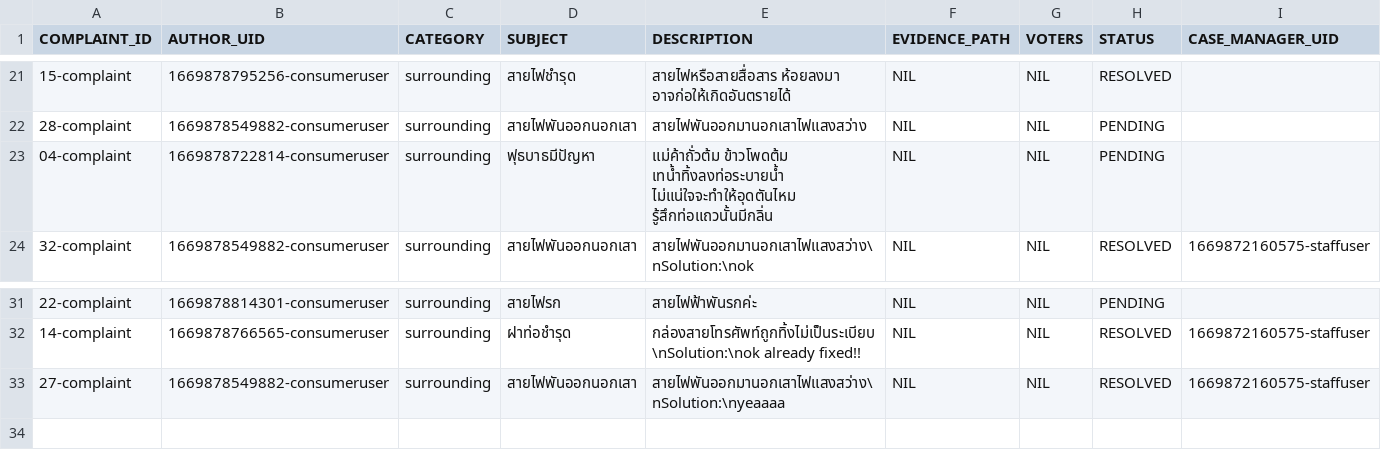
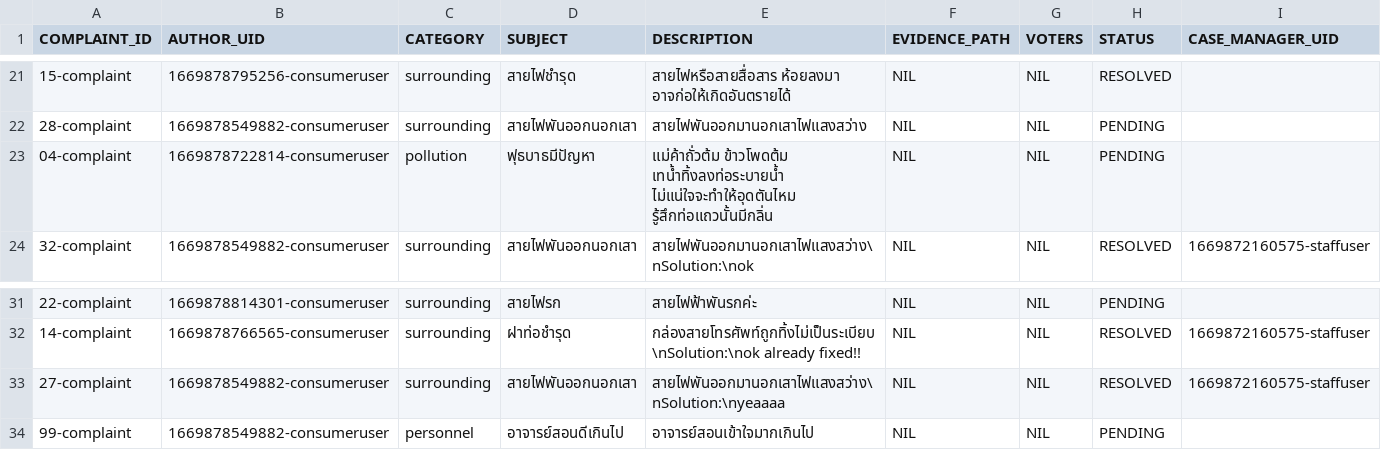
Before and after one commit to naiithink/ku-2022-01418211-oakcoding, a CSV file: data/issues/complaints/complaints.csv, drawn as a sheet; only a part is shown, gaps mark what is left out.

Commit message:
demo: Complaint tags

```diff
--- a/data/issues/complaints/complaints.csv
+++ b/data/issues/complaints/complaints.csv
@@ -22,3 +22,3 @@
 "28-complaint","1669878549882-consumeruser","surrounding","สายไฟพันออกนอกเสา","สายไฟพันออกมานอกเสาไฟแสงสว่าง","NIL","NIL","PENDING",""
-"04-complaint","1669878722814-consumeruser","surrounding","ฟุธบาธมีปัญหา","แม่ค้าถั่วต้ม ข้าวโพดต้ม เทน้ำทิ้งลงท่อระบายน้ำ ไม่แน่ใจจะทำให้อุดตันไหม รู้สึกท่อแถวนั้นมีกลิ่น","NIL","NIL","PENDING",""
+"04-complaint","1669878722814-consumeruser","pollution","ฟุธบาธมีปัญหา","แม่ค้าถั่วต้ม ข้าวโพดต้ม เทน้ำทิ้งลงท่อระบายน้ำ ไม่แน่ใจจะทำให้อุดตันไหม รู้สึกท่อแถวนั้นมีกลิ่น","NIL","NIL","PENDING",""
 "32-complaint","1669878549882-consumeruser","surrounding","สายไฟพันออกนอกเสา","สายไฟพันออกมานอกเสาไฟแสงสว่าง\nSolution:\nok","NIL","NIL","RESOLVED","1669872160575-staffuser"
@@ -33 +33,2 @@
 "27-complaint","1669878549882-consumeruser","surrounding","สายไฟพันออกนอกเสา","สายไฟพันออกมานอกเสาไฟแสงสว่าง\nSolution:\nyeaaaa","NIL","NIL","RESOLVED","1669872160575-staffuser"
+"99-complaint","1669878549882-consumeruser","personnel","อาจารย์สอนดีเกินไป","อาจารย์สอนเข้าใจมากเกินไป","NIL","NIL","PENDING",""
```
Also changed, not shown: 1 other file.
